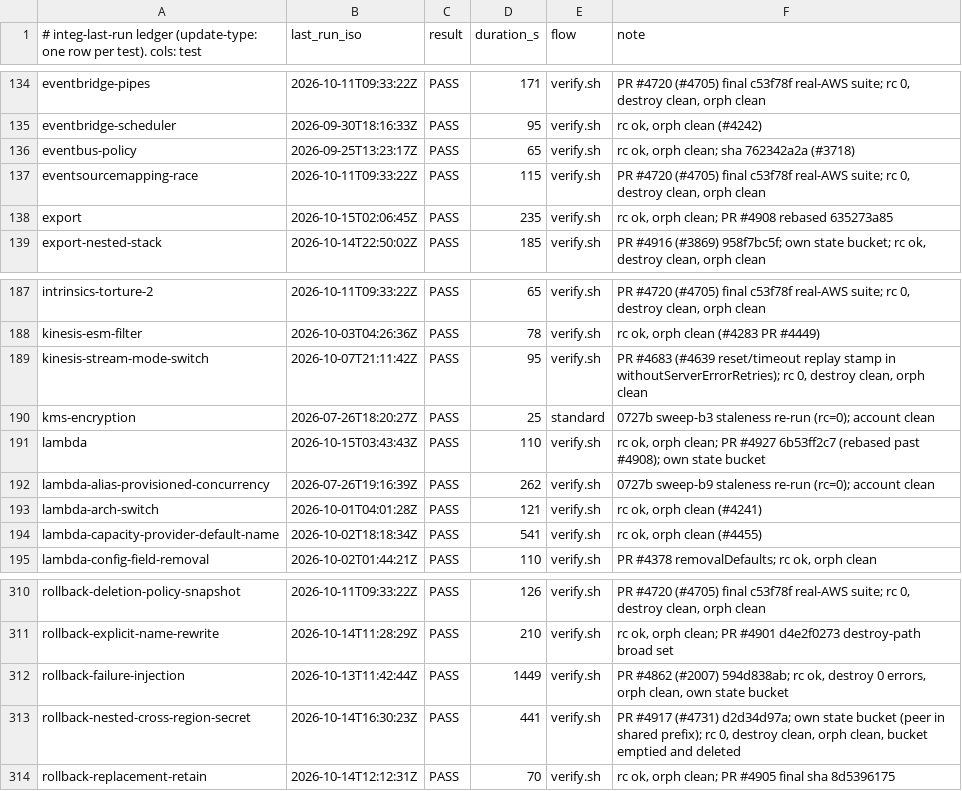
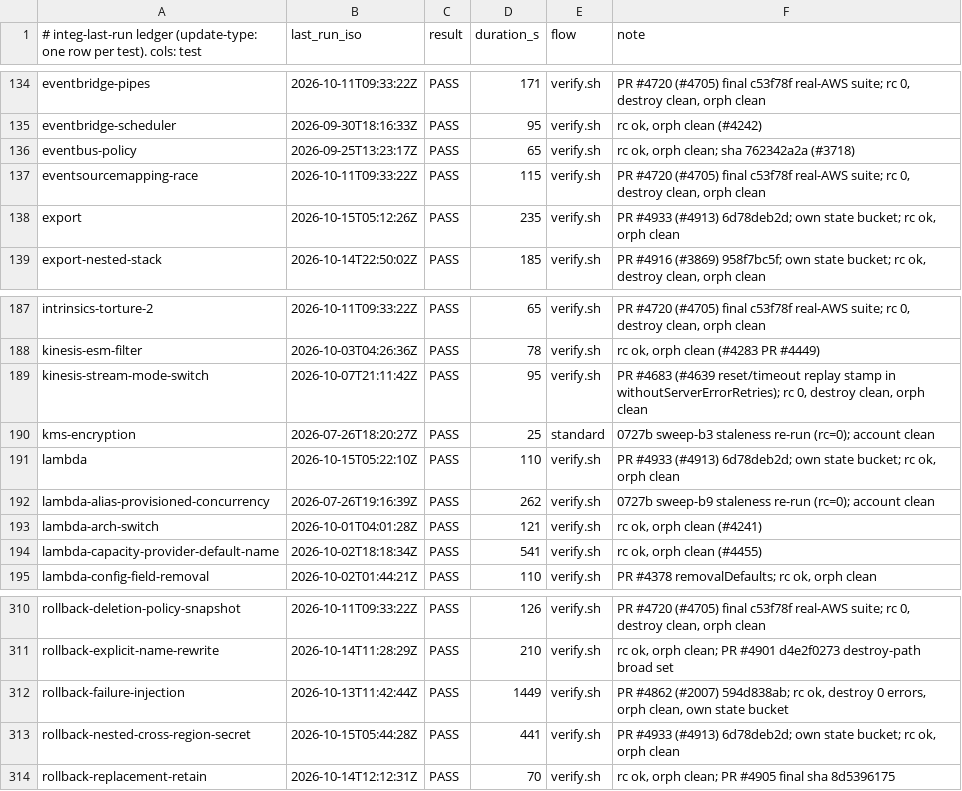
Before and after one commit to cm-suzuki-ryo/cdkd, a TSV file: docs/_generated/integ-last-run.tsv, drawn as a sheet; only a part is shown, gaps mark what is left out; the diff covers the shown part only.

```diff
--- a/docs/_generated/integ-last-run.tsv
+++ b/docs/_generated/integ-last-run.tsv
@@ -137,3 +137,3 @@ eventbus-policy	2026-09-25T13:23:17Z	PASS	65	verify.sh	rc ok, orph clean; sha 76
 eventsourcemapping-race	2026-10-11T09:33:22Z	PASS	115	verify.sh	PR #4720 (#4705) final c53f78f real-AWS suite; rc 0, destroy clean, orph clean
-export	2026-10-15T02:06:45Z	PASS	235	verify.sh	rc ok, orph clean; PR #4908 rebased 635273a85
+export	2026-10-15T05:12:26Z	PASS	235	verify.sh	PR #4933 (#4913) 6d78deb2d; own state bucket; rc ok, orph clean
 export-nested-stack	2026-10-14T22:50:02Z	PASS	185	verify.sh	PR #4916 (#3869) 958f7bc5f; own state bucket; rc ok, destroy clean, orph clean
@@ -190,3 +190,3 @@ kinesis-stream-mode-switch	2026-10-07T21:11:42Z	PASS	95	verify.sh	PR #4683 (#463
 kms-encryption	2026-07-26T18:20:27Z	PASS	25	standard	0727b sweep-b3 staleness re-run (rc=0); account clean
-lambda	2026-10-15T03:43:43Z	PASS	110	verify.sh	rc ok, orph clean; PR #4927 6b53ff2c7 (rebased past #4908); own state bucket
+lambda	2026-10-15T05:22:10Z	PASS	110	verify.sh	PR #4933 (#4913) 6d78deb2d; own state bucket; rc ok, orph clean
 lambda-alias-provisioned-concurrency	2026-07-26T19:16:39Z	PASS	262	verify.sh	0727b sweep-b9 staleness re-run (rc=0); account clean
@@ -312,3 +312,3 @@ rollback-explicit-name-rewrite	2026-10-14T11:28:29Z	PASS	210	verify.sh	rc ok, or
 rollback-failure-injection	2026-10-13T11:42:44Z	PASS	1449	verify.sh	PR #4862 (#2007) 594d838ab; rc ok, destroy 0 errors, orph clean, own state bucket
-rollback-nested-cross-region-secret	2026-10-14T16:30:23Z	PASS	441	verify.sh	PR #4917 (#4731) d2d34d97a; own state bucket (peer in shared prefix); rc 0, destroy clean, orph clean, bucket emptied and deleted
+rollback-nested-cross-region-secret	2026-10-15T05:44:28Z	PASS	441	verify.sh	PR #4933 (#4913) 6d78deb2d; own state bucket; rc ok, orph clean
 rollback-replacement-retain	2026-10-14T12:12:31Z	PASS	70	verify.sh	rc ok, orph clean; PR #4905 final sha 8d5396175
```
Also changed, not shown: 22 edited cells elsewhere in this file, 8 other files.
